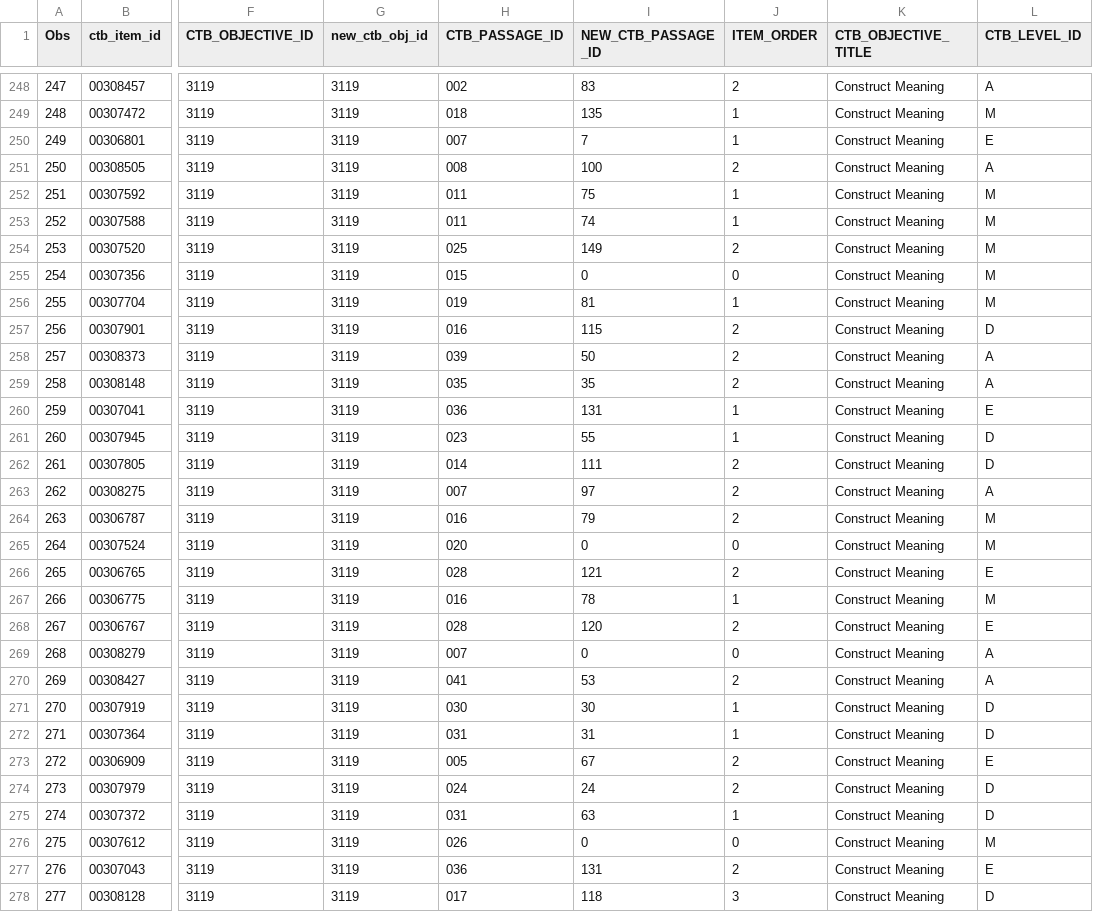
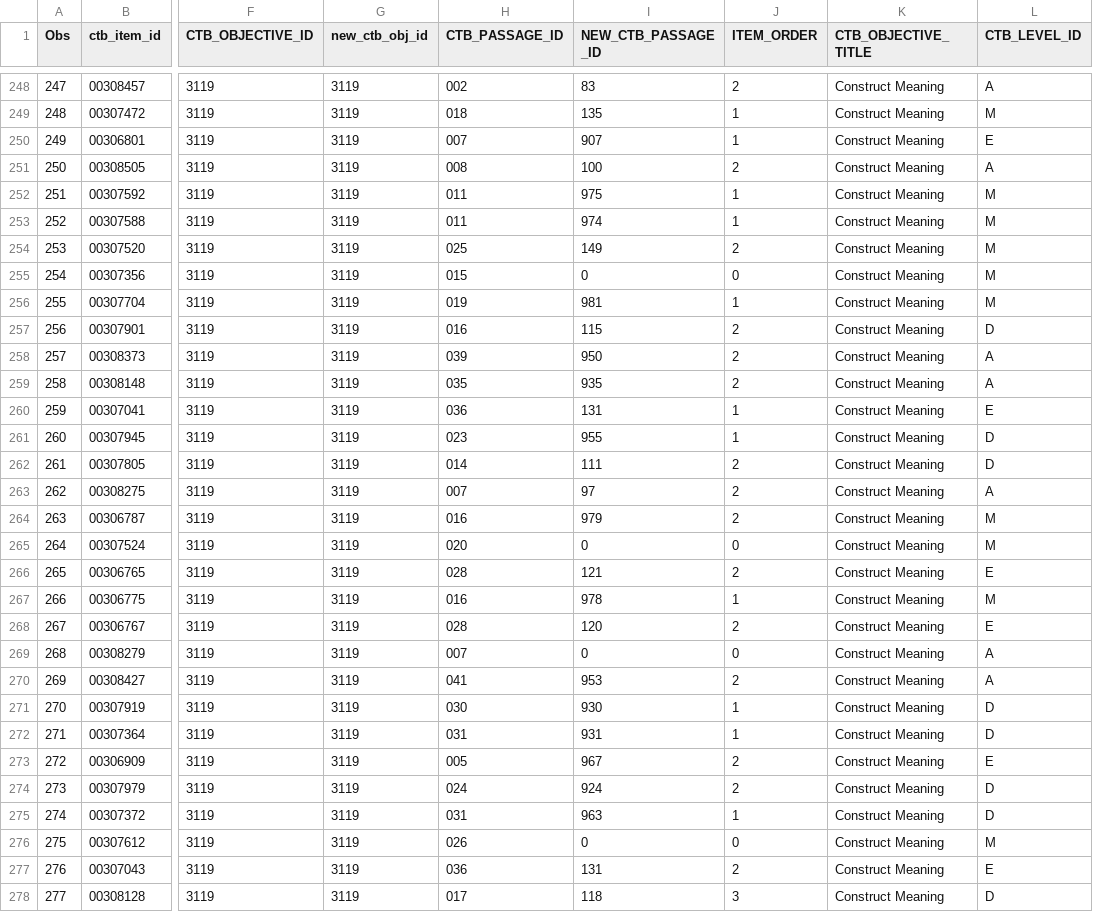
Before and after one commit to lipikabeswal/GIT-TDC, a CSV file: application-tdc/catsrc/data/RD.csv, drawn as a sheet; only a part is shown, gaps mark what is left out; the diff covers the shown part only; the diff names each change by its address in the sheet, - before the commit and + after, or states it on an @@ line.

```diff
--- a/application-tdc/catsrc/data/RD.csv
+++ b/application-tdc/catsrc/data/RD.csv
-I250 (NEW_CTB_PASSAGE_ID): 7
+I250 (NEW_CTB_PASSAGE_ID): 907
-I252 (NEW_CTB_PASSAGE_ID): 75
+I252 (NEW_CTB_PASSAGE_ID): 975
-I253 (NEW_CTB_PASSAGE_ID): 74
+I253 (NEW_CTB_PASSAGE_ID): 974
-I256 (NEW_CTB_PASSAGE_ID): 81
+I256 (NEW_CTB_PASSAGE_ID): 981
-I258 (NEW_CTB_PASSAGE_ID): 50
+I258 (NEW_CTB_PASSAGE_ID): 950
-I259 (NEW_CTB_PASSAGE_ID): 35
+I259 (NEW_CTB_PASSAGE_ID): 935
-I261 (NEW_CTB_PASSAGE_ID): 55
+I261 (NEW_CTB_PASSAGE_ID): 955
-I264 (NEW_CTB_PASSAGE_ID): 79
+I264 (NEW_CTB_PASSAGE_ID): 979
-I267 (NEW_CTB_PASSAGE_ID): 78
+I267 (NEW_CTB_PASSAGE_ID): 978
-I270 (NEW_CTB_PASSAGE_ID): 53
+I270 (NEW_CTB_PASSAGE_ID): 953
-I271 (NEW_CTB_PASSAGE_ID): 30
+I271 (NEW_CTB_PASSAGE_ID): 930
-I272 (NEW_CTB_PASSAGE_ID): 31
+I272 (NEW_CTB_PASSAGE_ID): 931
-I273 (NEW_CTB_PASSAGE_ID): 67
+I273 (NEW_CTB_PASSAGE_ID): 967
-I274 (NEW_CTB_PASSAGE_ID): 24
+I274 (NEW_CTB_PASSAGE_ID): 924
-I275 (NEW_CTB_PASSAGE_ID): 63
+I275 (NEW_CTB_PASSAGE_ID): 963
```
Also changed, not shown: 145 edited cells elsewhere in this file, application-tdc/catsrc/data/AM-Lvl-Obj-Cuts.csv, application-tdc/catsrc/data/AM.csv, 5 other files.
